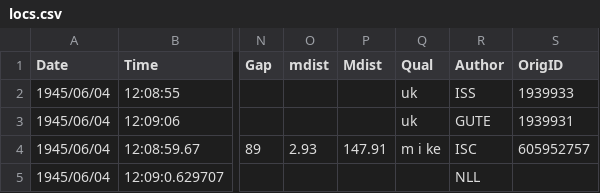
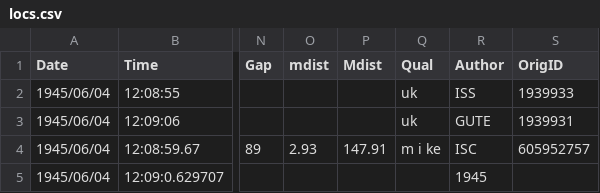
Before and after one commit to kvipinm/Dissertation, a CSV file: 1945NandaDevi/locs.csv, drawn as a sheet; only a part is shown, gaps mark what is left out; the diff names each change by its address in the sheet, - before the commit and + after, or states it on an @@ line.

```diff
--- a/1945NandaDevi/locs.csv
+++ b/1945NandaDevi/locs.csv
-R5 (Author): NLL
+R5 (Author): 1945
```
Also changed, not shown: 1958Dharchula/locs.csv, 37 other files.
